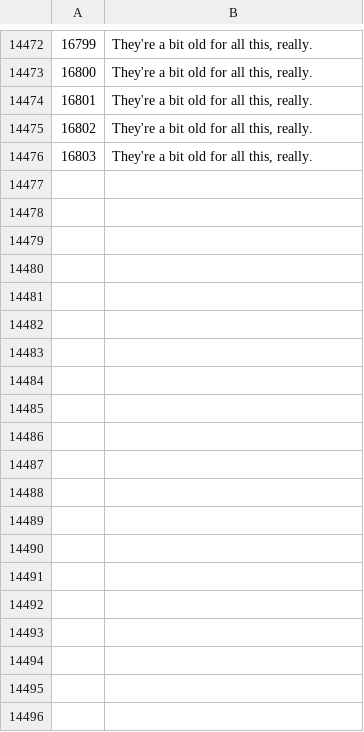
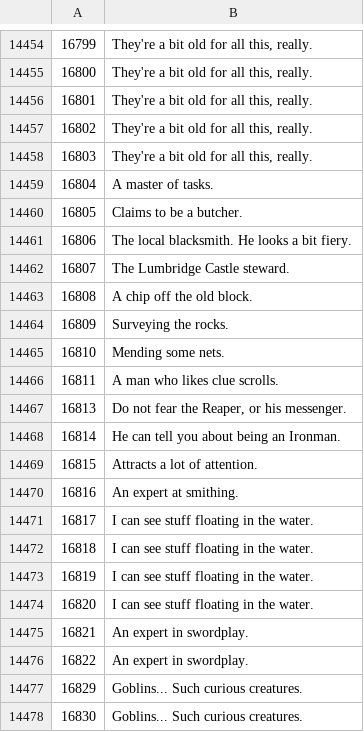
Before and after one commit to Joshua-F/osrs-examines, a CSV file: npcs.csv, drawn as a sheet; only a part is shown, gaps mark what is left out; the diff covers the shown part only.

```diff
--- a/npcs.csv
+++ b/npcs.csv
@@ -14476 +14458,21 @@
 16803,"They're a bit old for all this, really."
+16804,A master of tasks.
+16805,Claims to be a butcher.
+16806,The local blacksmith. He looks a bit fiery.
+16807,The Lumbridge Castle steward.
+16808,A chip off the old block.
+16809,Surveying the rocks.
+16810,Mending some nets.
+16811,A man who likes clue scrolls.
+16813,"Do not fear the Reaper, or his messenger."
+16814,He can tell you about being an Ironman.
+16815,Attracts a lot of attention.
+16816,An expert at smithing.
+16817,I can see stuff floating in the water.
+16818,I can see stuff floating in the water.
+16819,I can see stuff floating in the water.
+16820,I can see stuff floating in the water.
+16821,An expert in swordplay.
+16822,An expert in swordplay.
+16829,Goblins... Such curious creatures.
+16830,Goblins... Such curious creatures.
```
Also changed, not shown: 25 added rows, 13 removed rows and 9 edited cells elsewhere in this file, 1 other file.
